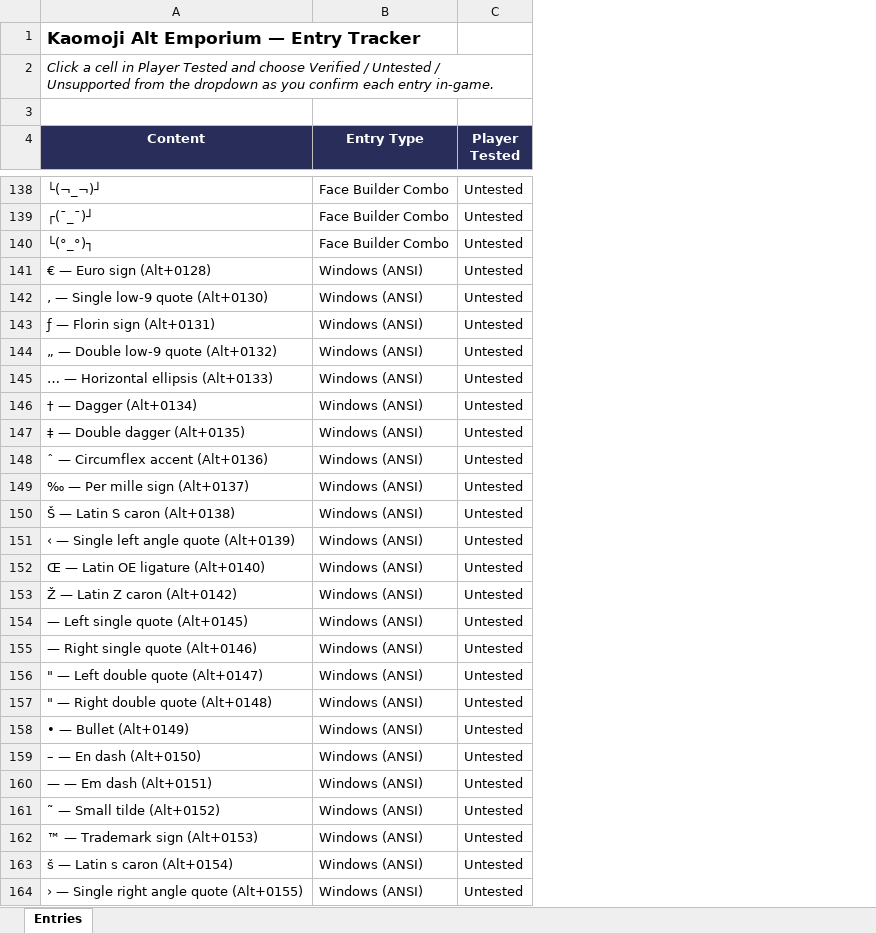
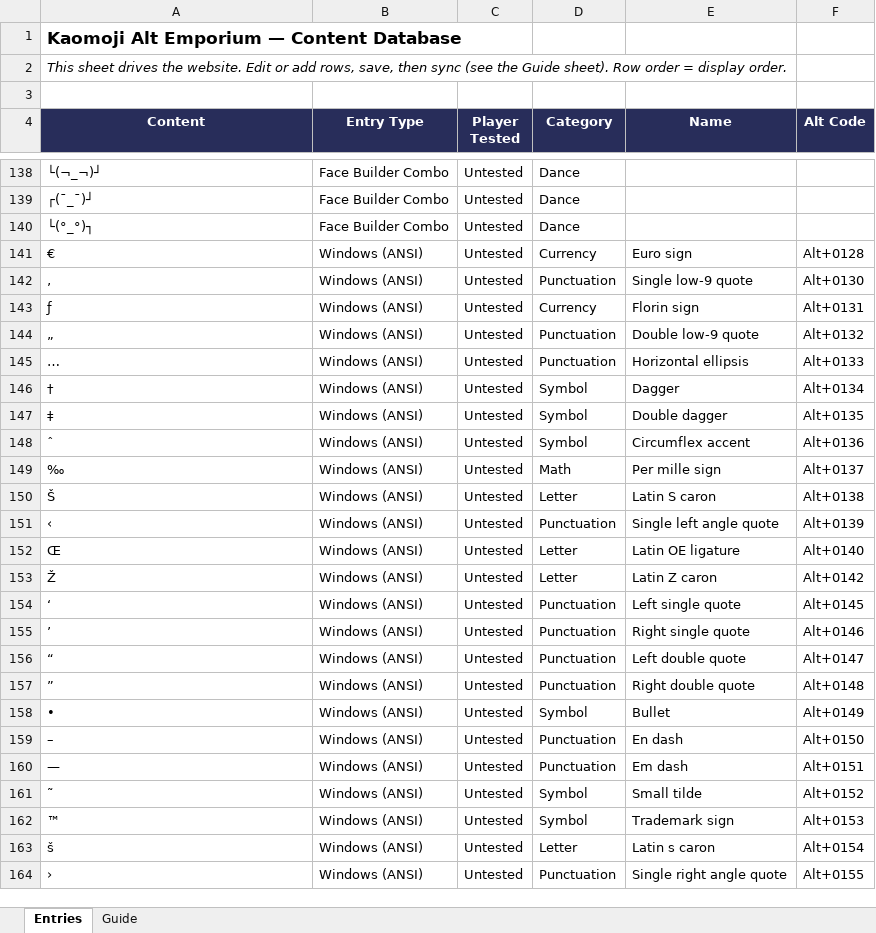
Before and after one commit to tukotukomi/ffxi-kaomoji, an Excel workbook: Kaomoji_Alt_Emporium_Tracker.xlsx, sheet Entries, drawn as a sheet; only a part is shown, gaps mark what is left out; values as stored, in another font and other column widths than the file's, no borders; conditional formats not drawn; the diff covers the shown part only; the diff names each change by its address in the sheet, - before the commit and + after, or states it on an @@ line.

```diff
--- a/Kaomoji_Alt_Emporium_Tracker.xlsx (sheet Entries)
+++ b/Kaomoji_Alt_Emporium_Tracker.xlsx (sheet Entries)
+sheet tab: Guide
+column D (Category), rows 138-164: Dance | Dance | Dance | Currency | Punctuation | Currency | Punctuation | Punctuation | Symbol | Symbol | Symbol | Math | Letter | Punctuation | Letter | Letter | Punctuation | Punctuation | Punctuation | Punctuation | Symbol | Punctuation | Punctuation | Symbol | Symbol | Letter | Punctuation
+column E (Name), rows 141-164: Euro sign | Single low-9 quote | Florin sign | Double low-9 quote | Horizontal ellipsis | Dagger | Double dagger | Circumflex accent | Per mille sign | Latin S caron | Single left angle quote | Latin OE ligature | Latin Z caron | Left single quote | Right single quote | Left double quote | Right double quote | Bullet | En dash | Em dash | Small tilde | Trademark sign | Latin s caron | Single right angle quote
+column F (Alt Code), rows 141-164: Alt+0128 | Alt+0130 | Alt+0131 | Alt+0132 | Alt+0133 | Alt+0134 | Alt+0135 | Alt+0136 | Alt+0137 | Alt+0138 | Alt+0139 | Alt+0140 | Alt+0142 | Alt+0145 | Alt+0146 | Alt+0147 | Alt+0148 | Alt+0149 | Alt+0150 | Alt+0151 | Alt+0152 | Alt+0153 | Alt+0154 | Alt+0155
-A1 (Content): Kaomoji Alt Emporium — Entry Tracker
+A1 (Content): Kaomoji Alt Emporium — Content Database
-A2 (Content): Click a cell in Player Tested and choose Verified / Untested / Unsupported from the dropdown as you confirm each entry in-game.
+A2 (Content): This sheet drives the website. Edit or add rows, save, then sync (see the Guide sheet). Row order = display order.
-A141 (Content): € — Euro sign (Alt+0128)
+A141 (Content): €
-A142 (Content): ‚ — Single low-9 quote (Alt+0130)
+A142 (Content): ‚
-A143 (Content): ƒ — Florin sign (Alt+0131)
+A143 (Content): ƒ
-A144 (Content): „ — Double low-9 quote (Alt+0132)
+A144 (Content): „
-A145 (Content): … — Horizontal ellipsis (Alt+0133)
+A145 (Content): …
-A146 (Content): † — Dagger (Alt+0134)
+A146 (Content): †
-A147 (Content): ‡ — Double dagger (Alt+0135)
+A147 (Content): ‡
-A148 (Content): ˆ — Circumflex accent (Alt+0136)
+A148 (Content): ˆ
-A149 (Content): ‰ — Per mille sign (Alt+0137)
+A149 (Content): ‰
-A150 (Content): Š — Latin S caron (Alt+0138)
+A150 (Content): Š
-A151 (Content): ‹ — Single left angle quote (Alt+0139)
+A151 (Content): ‹
-A152 (Content): Œ — Latin OE ligature (Alt+0140)
+A152 (Content): Œ
-A153 (Content): Ž — Latin Z caron (Alt+0142)
+A153 (Content): Ž
-A154 (Content): — Left single quote (Alt+0145)
+A154 (Content): ‘
-A155 (Content): — Right single quote (Alt+0146)
+A155 (Content): ’
-A156 (Content): " — Left double quote (Alt+0147)
+A156 (Content): “
-A157 (Content): " — Right double quote (Alt+0148)
+A157 (Content): ”
-A158 (Content): • — Bullet (Alt+0149)
+A158 (Content): •
-A159 (Content): – — En dash (Alt+0150)
+A159 (Content): –
-A160 (Content): — — Em dash (Alt+0151)
+A160 (Content): —
-A161 (Content): ˜ — Small tilde (Alt+0152)
+A161 (Content): ˜
-A162 (Content): ™ — Trademark sign (Alt+0153)
+A162 (Content): ™
-A163 (Content): š — Latin s caron (Alt+0154)
+A163 (Content): š
-A164 (Content): › — Single right angle quote (Alt+0155)
+A164 (Content): ›
```
Also changed, not shown: 358 edited cells elsewhere in this sheet, 6 other files.
